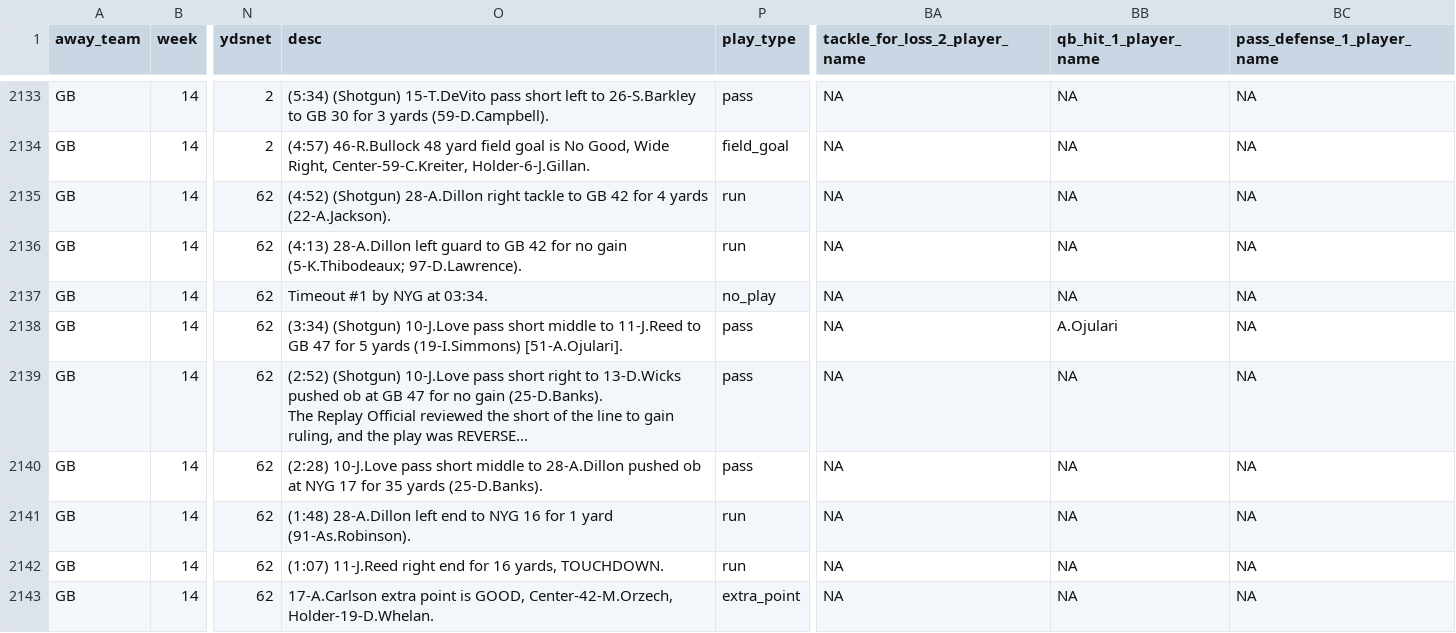
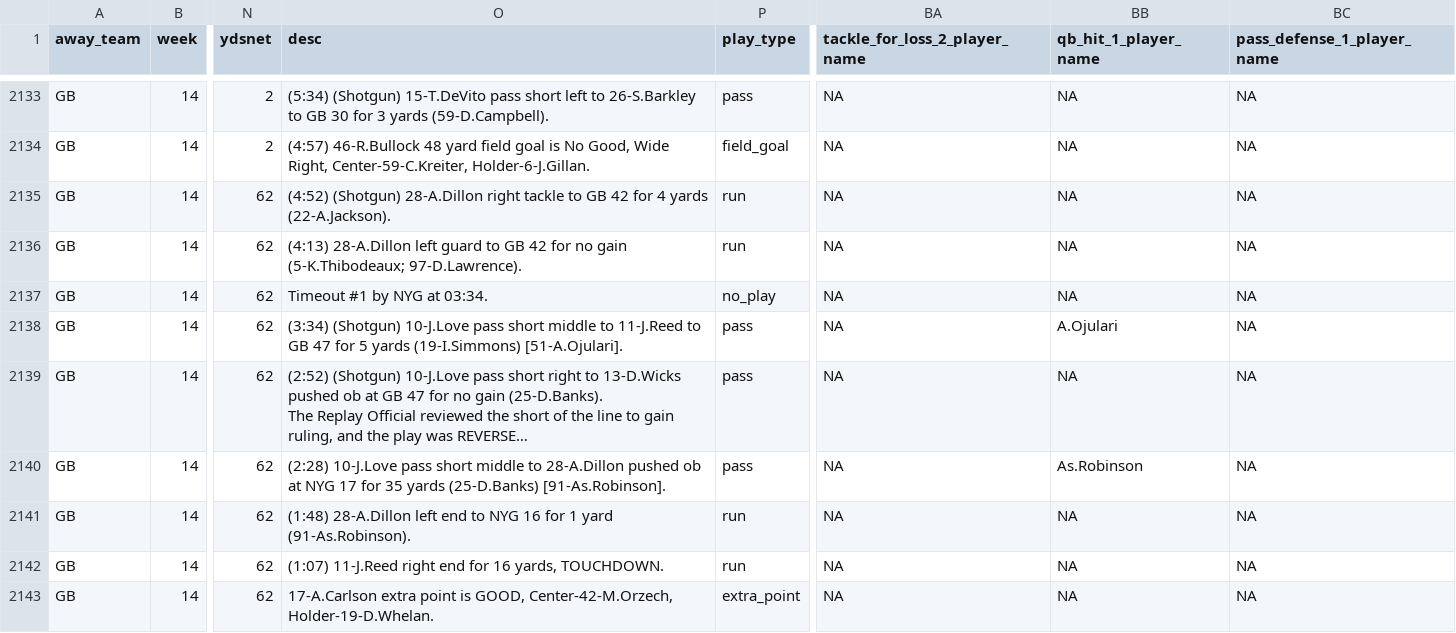
Before and after one commit to datahub/packers-auto-scraper, a CSV file: gb_games_summary.csv, drawn as a sheet; only a part is shown, gaps mark what is left out; long unchanged cells end in …; the diff names each change by its address in the sheet, - before the commit and + after, or states it on an @@ line.

```diff
--- a/gb_games_summary.csv
+++ b/gb_games_summary.csv
-O2140 (desc): …35 yards (25-D.Banks).
+O2140 (desc): …35 yards (25-D.Banks) [91-As.Robinson].
-BB2140 (qb_hit_1_player_name): NA
+BB2140 (qb_hit_1_player_name): As.Robinson
```
